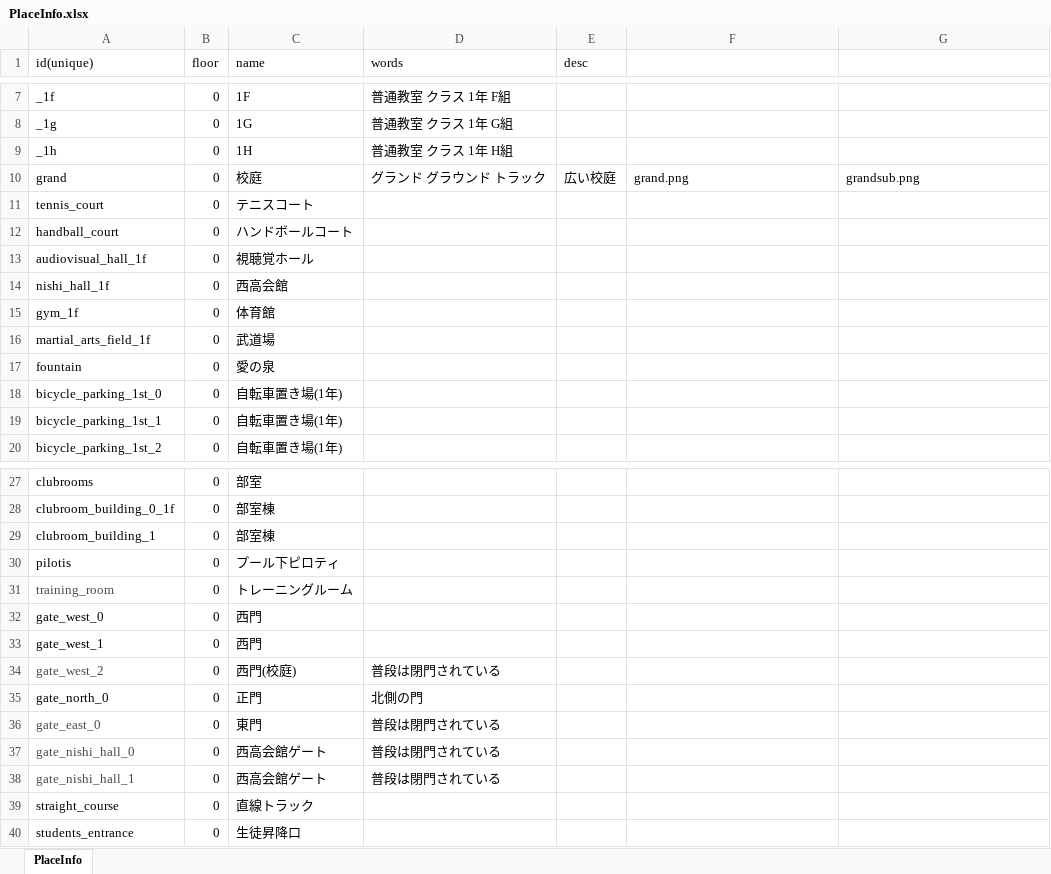
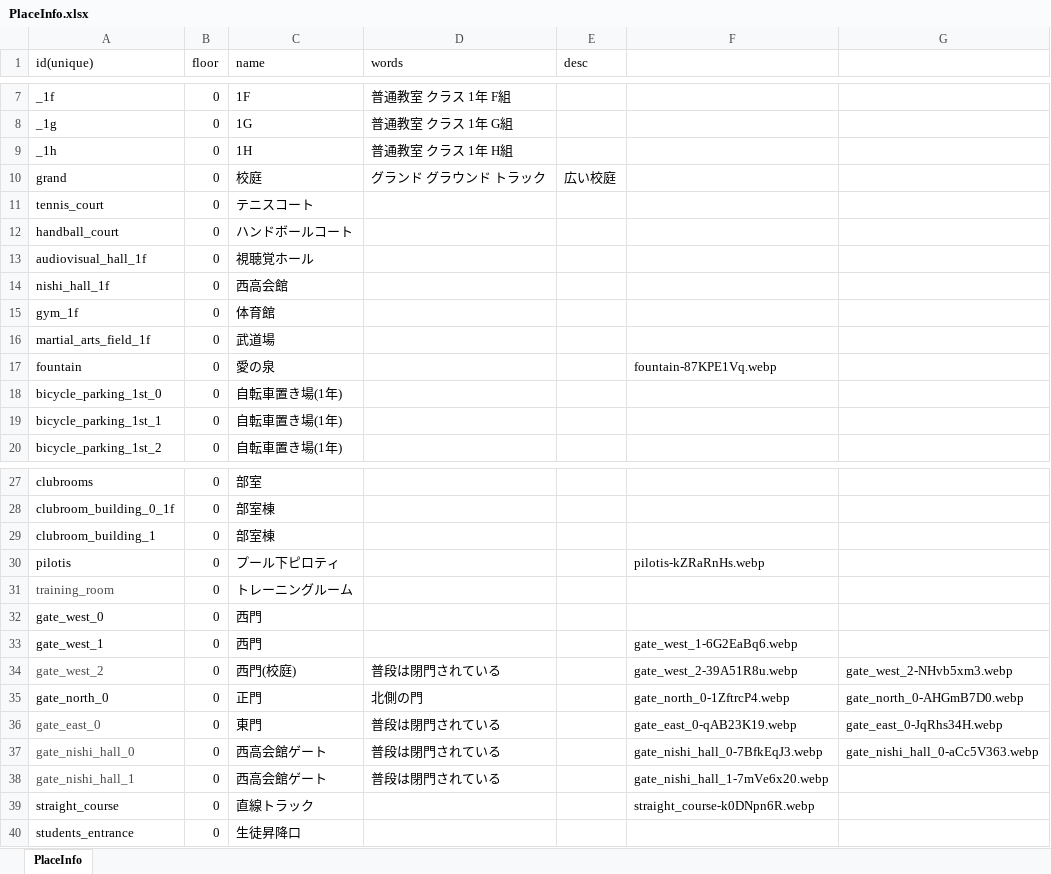
Before and after one commit to nishi-developers/SchoolMaps, an Excel workbook: MapData/2024-12-05/PlaceInfo.xlsx, sheet PlaceInfo, drawn as a sheet; only a part is shown, gaps mark what is left out; values as stored, in another font and other column widths than the file's, no borders; the diff names each change by its address in the sheet, - before the commit and + after, or states it on an @@ line.

```diff
--- a/MapData/2024-12-05/PlaceInfo.xlsx (sheet PlaceInfo)
+++ b/MapData/2024-12-05/PlaceInfo.xlsx (sheet PlaceInfo)
-F10: grand.png
+F10: (empty)
-G10: grandsub.png
+G10: (empty)
-F17: (empty)
+F17: fountain-87KPE1Vq.webp
-F30: (empty)
+F30: pilotis-kZRaRnHs.webp
-F33: (empty)
+F33: gate_west_1-6G2EaBq6.webp
-F34: (empty)
+F34: gate_west_2-39A51R8u.webp
-G34: (empty)
+G34: gate_west_2-NHvb5xm3.webp
-F35: (empty)
+F35: gate_north_0-1ZftrcP4.webp
-G35: (empty)
+G35: gate_north_0-AHGmB7D0.webp
-F36: (empty)
+F36: gate_east_0-qAB23K19.webp
-G36: (empty)
+G36: gate_east_0-JqRhs34H.webp
-F37: (empty)
+F37: gate_nishi_hall_0-7BfkEqJ3.webp
-G37: (empty)
+G37: gate_nishi_hall_0-aCc5V363.webp
-F38: (empty)
+F38: gate_nishi_hall_1-7mVe6x20.webp
-F39: (empty)
+F39: straight_course-k0DNpn6R.webp
```
Also changed, not shown: 31 other files.
